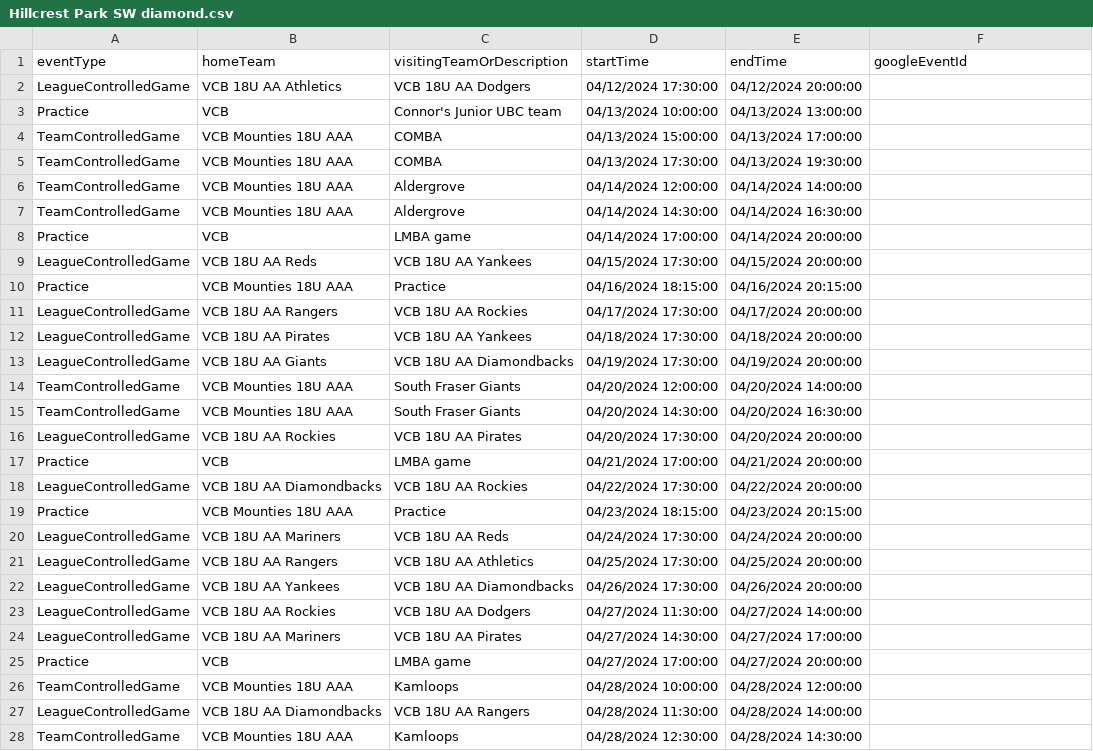
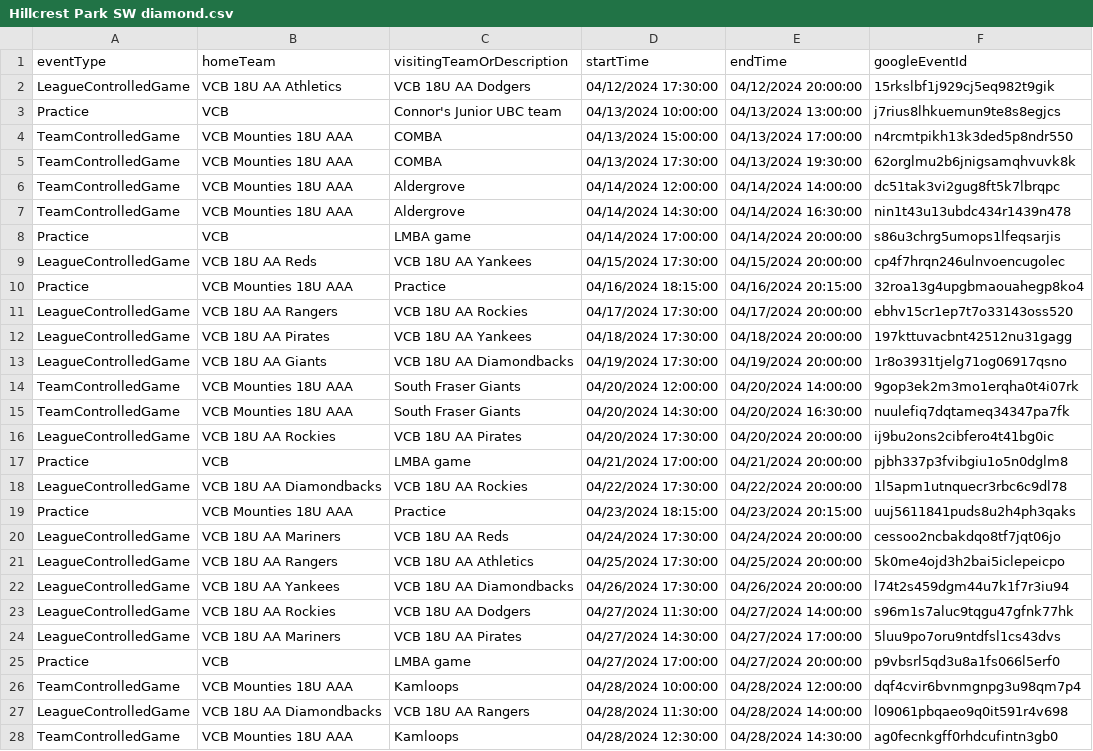
Before and after one commit to JamesFairweather/FieldLocExport, a CSV file: VCB Field Loc Export/Hillcrest Park SW diamond.csv, drawn as a sheet; only a part is shown; the diff covers the shown part only.

```diff
--- a/VCB Field Loc Export/Hillcrest Park SW diamond.csv
+++ b/VCB Field Loc Export/Hillcrest Park SW diamond.csv
@@ -1,28 +1,28 @@
 eventType,homeTeam,visitingTeamOrDescription,startTime,endTime,googleEventId
-LeagueControlledGame,VCB 18U AA Athletics,VCB 18U AA Dodgers,04/12/2024 17:30:00,04/12/2024 20:00:00,
-Practice,VCB,Connor's Junior UBC team,04/13/2024 10:00:00,04/13/2024 13:00:00,
-TeamControlledGame,VCB Mounties 18U AAA,COMBA,04/13/2024 15:00:00,04/13/2024 17:00:00,
-TeamControlledGame,VCB Mounties 18U AAA,COMBA,04/13/2024 17:30:00,04/13/2024 19:30:00,
-TeamControlledGame,VCB Mounties 18U AAA,Aldergrove,04/14/2024 12:00:00,04/14/2024 14:00:00,
-TeamControlledGame,VCB Mounties 18U AAA,Aldergrove,04/14/2024 14:30:00,04/14/2024 16:30:00,
-Practice,VCB,LMBA game,04/14/2024 17:00:00,04/14/2024 20:00:00,
-LeagueControlledGame,VCB 18U AA Reds,VCB 18U AA Yankees,04/15/2024 17:30:00,04/15/2024 20:00:00,
-Practice,VCB Mounties 18U AAA,Practice,04/16/2024 18:15:00,04/16/2024 20:15:00,
-LeagueControlledGame,VCB 18U AA Rangers,VCB 18U AA Rockies,04/17/2024 17:30:00,04/17/2024 20:00:00,
-LeagueControlledGame,VCB 18U AA Pirates,VCB 18U AA Yankees,04/18/2024 17:30:00,04/18/2024 20:00:00,
-LeagueControlledGame,VCB 18U AA Giants,VCB 18U AA Diamondbacks,04/19/2024 17:30:00,04/19/2024 20:00:00,
-TeamControlledGame,VCB Mounties 18U AAA,South Fraser Giants,04/20/2024 12:00:00,04/20/2024 14:00:00,
-TeamControlledGame,VCB Mounties 18U AAA,South Fraser Giants,04/20/2024 14:30:00,04/20/2024 16:30:00,
-LeagueControlledGame,VCB 18U AA Rockies,VCB 18U AA Pirates,04/20/2024 17:30:00,04/20/2024 20:00:00,
-Practice,VCB,LMBA game,04/21/2024 17:00:00,04/21/2024 20:00:00,
-LeagueControlledGame,VCB 18U AA Diamondbacks,VCB 18U AA Rockies,04/22/2024 17:30:00,04/22/2024 20:00:00,
-Practice,VCB Mounties 18U AAA,Practice,04/23/2024 18:15:00,04/23/2024 20:15:00,
-LeagueControlledGame,VCB 18U AA Mariners,VCB 18U AA Reds,04/24/2024 17:30:00,04/24/2024 20:00:00,
-LeagueControlledGame,VCB 18U AA Rangers,VCB 18U AA Athletics,04/25/2024 17:30:00,04/25/2024 20:00:00,
-LeagueControlledGame,VCB 18U AA Yankees,VCB 18U AA Diamondbacks,04/26/2024 17:30:00,04/26/2024 20:00:00,
-LeagueControlledGame,VCB 18U AA Rockies,VCB 18U AA Dodgers,04/27/2024 11:30:00,04/27/2024 14:00:00,
-LeagueControlledGame,VCB 18U AA Mariners,VCB 18U AA Pirates,04/27/2024 14:30:00,04/27/2024 17:00:00,
-Practice,VCB,LMBA game,04/27/2024 17:00:00,04/27/2024 20:00:00,
-TeamControlledGame,VCB Mounties 18U AAA,Kamloops,04/28/2024 10:00:00,04/28/2024 12:00:00,
-LeagueControlledGame,VCB 18U AA Diamondbacks,VCB 18U AA Rangers,04/28/2024 11:30:00,04/28/2024 14:00:00,
-TeamControlledGame,VCB Mounties 18U AAA,Kamloops,04/28/2024 12:30:00,04/28/2024 14:30:00,
+LeagueControlledGame,VCB 18U AA Athletics,VCB 18U AA Dodgers,04/12/2024 17:30:00,04/12/2024 20:00:00,15rkslbf1j929cj5eq982t9gik
+Practice,VCB,Connor's Junior UBC team,04/13/2024 10:00:00,04/13/2024 13:00:00,j7rius8lhkuemun9te8s8egjcs
+TeamControlledGame,VCB Mounties 18U AAA,COMBA,04/13/2024 15:00:00,04/13/2024 17:00:00,n4rcmtpikh13k3ded5p8ndr550
+TeamControlledGame,VCB Mounties 18U AAA,COMBA,04/13/2024 17:30:00,04/13/2024 19:30:00,62orglmu2b6jnigsamqhvuvk8k
+TeamControlledGame,VCB Mounties 18U AAA,Aldergrove,04/14/2024 12:00:00,04/14/2024 14:00:00,dc51tak3vi2gug8ft5k7lbrqpc
+TeamControlledGame,VCB Mounties 18U AAA,Aldergrove,04/14/2024 14:30:00,04/14/2024 16:30:00,nin1t43u13ubdc434r1439n478
+Practice,VCB,LMBA game,04/14/2024 17:00:00,04/14/2024 20:00:00,s86u3chrg5umops1lfeqsarjis
+LeagueControlledGame,VCB 18U AA Reds,VCB 18U AA Yankees,04/15/2024 17:30:00,04/15/2024 20:00:00,cp4f7hrqn246ulnvoencugolec
+Practice,VCB Mounties 18U AAA,Practice,04/16/2024 18:15:00,04/16/2024 20:15:00,32roa13g4upgbmaouahegp8ko4
+LeagueControlledGame,VCB 18U AA Rangers,VCB 18U AA Rockies,04/17/2024 17:30:00,04/17/2024 20:00:00,ebhv15cr1ep7t7o33143oss520
+LeagueControlledGame,VCB 18U AA Pirates,VCB 18U AA Yankees,04/18/2024 17:30:00,04/18/2024 20:00:00,197kttuvacbnt42512nu31gagg
+LeagueControlledGame,VCB 18U AA Giants,VCB 18U AA Diamondbacks,04/19/2024 17:30:00,04/19/2024 20:00:00,1r8o3931tjelg71og06917qsno
+TeamControlledGame,VCB Mounties 18U AAA,South Fraser Giants,04/20/2024 12:00:00,04/20/2024 14:00:00,9gop3ek2m3mo1erqha0t4i07rk
+TeamControlledGame,VCB Mounties 18U AAA,South Fraser Giants,04/20/2024 14:30:00,04/20/2024 16:30:00,nuulefiq7dqtameq34347pa7fk
+LeagueControlledGame,VCB 18U AA Rockies,VCB 18U AA Pirates,04/20/2024 17:30:00,04/20/2024 20:00:00,ij9bu2ons2cibfero4t41bg0ic
+Practice,VCB,LMBA game,04/21/2024 17:00:00,04/21/2024 20:00:00,pjbh337p3fvibgiu1o5n0dglm8
+LeagueControlledGame,VCB 18U AA Diamondbacks,VCB 18U AA Rockies,04/22/2024 17:30:00,04/22/2024 20:00:00,1l5apm1utnquecr3rbc6c9dl78
+Practice,VCB Mounties 18U AAA,Practice,04/23/2024 18:15:00,04/23/2024 20:15:00,uuj5611841puds8u2h4ph3qaks
+LeagueControlledGame,VCB 18U AA Mariners,VCB 18U AA Reds,04/24/2024 17:30:00,04/24/2024 20:00:00,cessoo2ncbakdqo8tf7jqt06jo
+LeagueControlledGame,VCB 18U AA Rangers,VCB 18U AA Athletics,04/25/2024 17:30:00,04/25/2024 20:00:00,5k0me4ojd3h2bai5iclepeicpo
+LeagueControlledGame,VCB 18U AA Yankees,VCB 18U AA Diamondbacks,04/26/2024 17:30:00,04/26/2024 20:00:00,l74t2s459dgm44u7k1f7r3iu94
+LeagueControlledGame,VCB 18U AA Rockies,VCB 18U AA Dodgers,04/27/2024 11:30:00,04/27/2024 14:00:00,s96m1s7aluc9tqgu47gfnk77hk
+LeagueControlledGame,VCB 18U AA Mariners,VCB 18U AA Pirates,04/27/2024 14:30:00,04/27/2024 17:00:00,5luu9po7oru9ntdfsl1cs43dvs
+Practice,VCB,LMBA game,04/27/2024 17:00:00,04/27/2024 20:00:00,p9vbsrl5qd3u8a1fs066l5erf0
+TeamControlledGame,VCB Mounties 18U AAA,Kamloops,04/28/2024 10:00:00,04/28/2024 12:00:00,dqf4cvir6bvnmgnpg3u98qm7p4
+LeagueControlledGame,VCB 18U AA Diamondbacks,VCB 18U AA Rangers,04/28/2024 11:30:00,04/28/2024 14:00:00,l09061pbqaeo9q0it591r4v698
+TeamControlledGame,VCB Mounties 18U AAA,Kamloops,04/28/2024 12:30:00,04/28/2024 14:30:00,ag0fecnkgff0rhdcufintn3gb0
```
Also changed, not shown: 89 edited cells elsewhere in this file, VCB Field Loc Export/Chaldecott Park N diamond.csv, VCB Field Loc Export/Chaldecott Park S diamond.csv, 2 other files.
